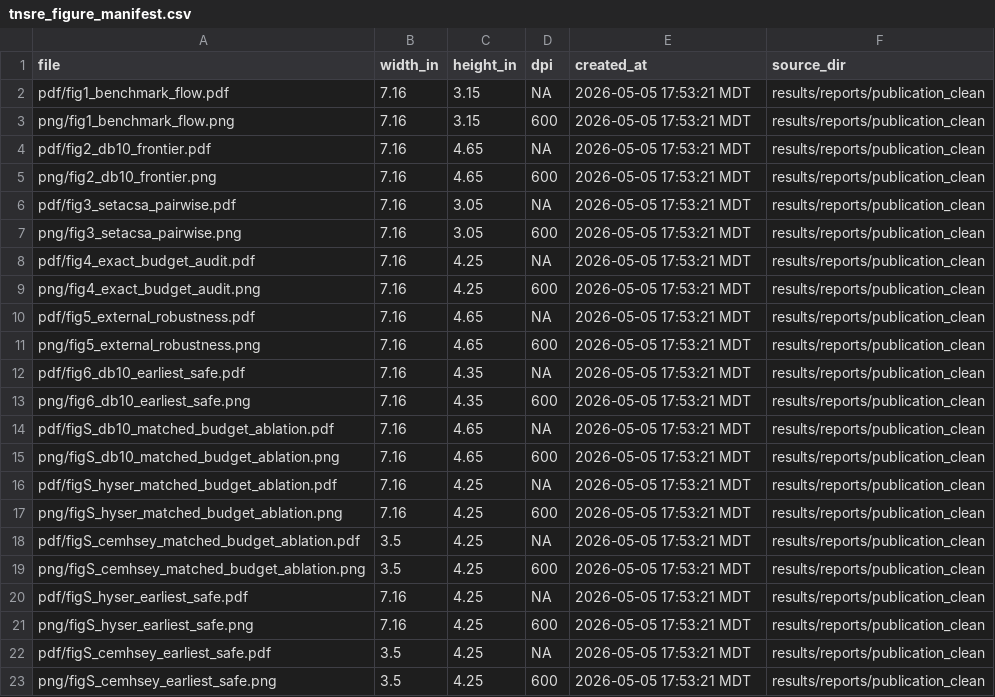
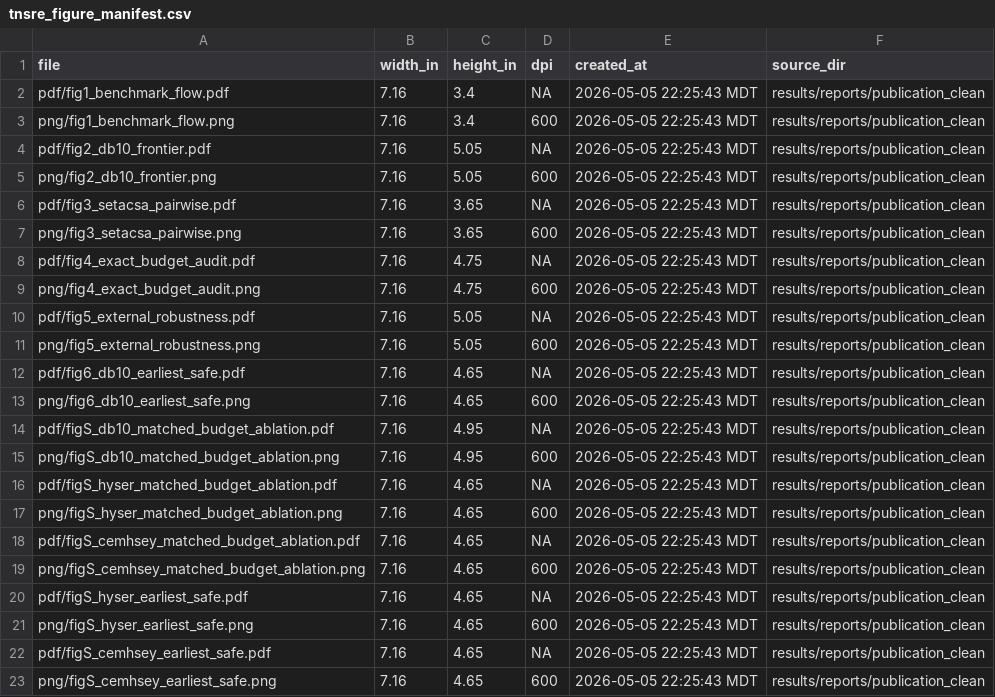
Before and after one commit to danielchoi0315/agency-budgeted-myoelectric-benchmark, a CSV file: results/reports/tnsre_figures/tnsre_figure_manifest.csv, drawn as a sheet.

Commit message:
Rebuild TNSRE figure set

```diff
--- a/results/reports/tnsre_figures/tnsre_figure_manifest.csv
+++ b/results/reports/tnsre_figures/tnsre_figure_manifest.csv
@@ -1,23 +1,23 @@
 file,width_in,height_in,dpi,created_at,source_dir
-pdf/fig1_benchmark_flow.pdf,7.16,3.15,NA,2026-05-05 17:53:21 MDT,results/reports/publication_clean
-png/fig1_benchmark_flow.png,7.16,3.15,600,2026-05-05 17:53:21 MDT,results/reports/publication_clean
-pdf/fig2_db10_frontier.pdf,7.16,4.65,NA,2026-05-05 17:53:21 MDT,results/reports/publication_clean
-png/fig2_db10_frontier.png,7.16,4.65,600,2026-05-05 17:53:21 MDT,results/reports/publication_clean
-pdf/fig3_setacsa_pairwise.pdf,7.16,3.05,NA,2026-05-05 17:53:21 MDT,results/reports/publication_clean
-png/fig3_setacsa_pairwise.png,7.16,3.05,600,2026-05-05 17:53:21 MDT,results/reports/publication_clean
-pdf/fig4_exact_budget_audit.pdf,7.16,4.25,NA,2026-05-05 17:53:21 MDT,results/reports/publication_clean
-png/fig4_exact_budget_audit.png,7.16,4.25,600,2026-05-05 17:53:21 MDT,results/reports/publication_clean
-pdf/fig5_external_robustness.pdf,7.16,4.65,NA,2026-05-05 17:53:21 MDT,results/reports/publication_clean
-png/fig5_external_robustness.png,7.16,4.65,600,2026-05-05 17:53:21 MDT,results/reports/publication_clean
-pdf/fig6_db10_earliest_safe.pdf,7.16,4.35,NA,2026-05-05 17:53:21 MDT,results/reports/publication_clean
-png/fig6_db10_earliest_safe.png,7.16,4.35,600,2026-05-05 17:53:21 MDT,results/reports/publication_clean
-pdf/figS_db10_matched_budget_ablation.pdf,7.16,4.65,NA,2026-05-05 17:53:21 MDT,results/reports/publication_clean
-png/figS_db10_matched_budget_ablation.png,7.16,4.65,600,2026-05-05 17:53:21 MDT,results/reports/publication_clean
-pdf/figS_hyser_matched_budget_ablation.pdf,7.16,4.25,NA,2026-05-05 17:53:21 MDT,results/reports/publication_clean
-png/figS_hyser_matched_budget_ablation.png,7.16,4.25,600,2026-05-05 17:53:21 MDT,results/reports/publication_clean
-pdf/figS_cemhsey_matched_budget_ablation.pdf,3.5,4.25,NA,2026-05-05 17:53:21 MDT,results/reports/publication_clean
-png/figS_cemhsey_matched_budget_ablation.png,3.5,4.25,600,2026-05-05 17:53:21 MDT,results/reports/publication_clean
-pdf/figS_hyser_earliest_safe.pdf,7.16,4.25,NA,2026-05-05 17:53:21 MDT,results/reports/publication_clean
-png/figS_hyser_earliest_safe.png,7.16,4.25,600,2026-05-05 17:53:21 MDT,results/reports/publication_clean
-pdf/figS_cemhsey_earliest_safe.pdf,3.5,4.25,NA,2026-05-05 17:53:21 MDT,results/reports/publication_clean
-png/figS_cemhsey_earliest_safe.png,3.5,4.25,600,2026-05-05 17:53:21 MDT,results/reports/publication_clean
+pdf/fig1_benchmark_flow.pdf,7.16,3.4,NA,2026-05-05 22:25:43 MDT,results/reports/publication_clean
+png/fig1_benchmark_flow.png,7.16,3.4,600,2026-05-05 22:25:43 MDT,results/reports/publication_clean
+pdf/fig2_db10_frontier.pdf,7.16,5.05,NA,2026-05-05 22:25:43 MDT,results/reports/publication_clean
+png/fig2_db10_frontier.png,7.16,5.05,600,2026-05-05 22:25:43 MDT,results/reports/publication_clean
+pdf/fig3_setacsa_pairwise.pdf,7.16,3.65,NA,2026-05-05 22:25:43 MDT,results/reports/publication_clean
+png/fig3_setacsa_pairwise.png,7.16,3.65,600,2026-05-05 22:25:43 MDT,results/reports/publication_clean
+pdf/fig4_exact_budget_audit.pdf,7.16,4.75,NA,2026-05-05 22:25:43 MDT,results/reports/publication_clean
+png/fig4_exact_budget_audit.png,7.16,4.75,600,2026-05-05 22:25:43 MDT,results/reports/publication_clean
+pdf/fig5_external_robustness.pdf,7.16,5.05,NA,2026-05-05 22:25:43 MDT,results/reports/publication_clean
+png/fig5_external_robustness.png,7.16,5.05,600,2026-05-05 22:25:43 MDT,results/reports/publication_clean
+pdf/fig6_db10_earliest_safe.pdf,7.16,4.65,NA,2026-05-05 22:25:43 MDT,results/reports/publication_clean
+png/fig6_db10_earliest_safe.png,7.16,4.65,600,2026-05-05 22:25:43 MDT,results/reports/publication_clean
+pdf/figS_db10_matched_budget_ablation.pdf,7.16,4.95,NA,2026-05-05 22:25:43 MDT,results/reports/publication_clean
+png/figS_db10_matched_budget_ablation.png,7.16,4.95,600,2026-05-05 22:25:43 MDT,results/reports/publication_clean
+pdf/figS_hyser_matched_budget_ablation.pdf,7.16,4.65,NA,2026-05-05 22:25:43 MDT,results/reports/publication_clean
+png/figS_hyser_matched_budget_ablation.png,7.16,4.65,600,2026-05-05 22:25:43 MDT,results/reports/publication_clean
+pdf/figS_cemhsey_matched_budget_ablation.pdf,7.16,4.65,NA,2026-05-05 22:25:43 MDT,results/reports/publication_clean
+png/figS_cemhsey_matched_budget_ablation.png,7.16,4.65,600,2026-05-05 22:25:43 MDT,results/reports/publication_clean
+pdf/figS_hyser_earliest_safe.pdf,7.16,4.65,NA,2026-05-05 22:25:43 MDT,results/reports/publication_clean
+png/figS_hyser_earliest_safe.png,7.16,4.65,600,2026-05-05 22:25:43 MDT,results/reports/publication_clean
+pdf/figS_cemhsey_earliest_safe.pdf,7.16,4.65,NA,2026-05-05 22:25:43 MDT,results/reports/publication_clean
+png/figS_cemhsey_earliest_safe.png,7.16,4.65,600,2026-05-05 22:25:43 MDT,results/reports/publication_clean
```
Also changed, not shown: 25 other files.
